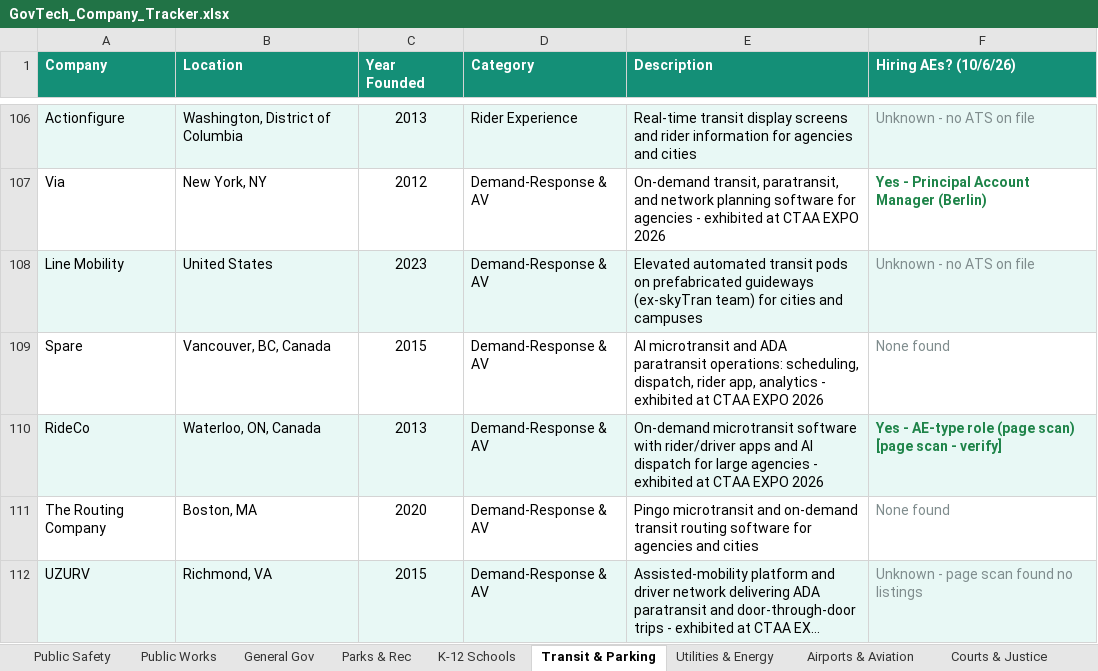
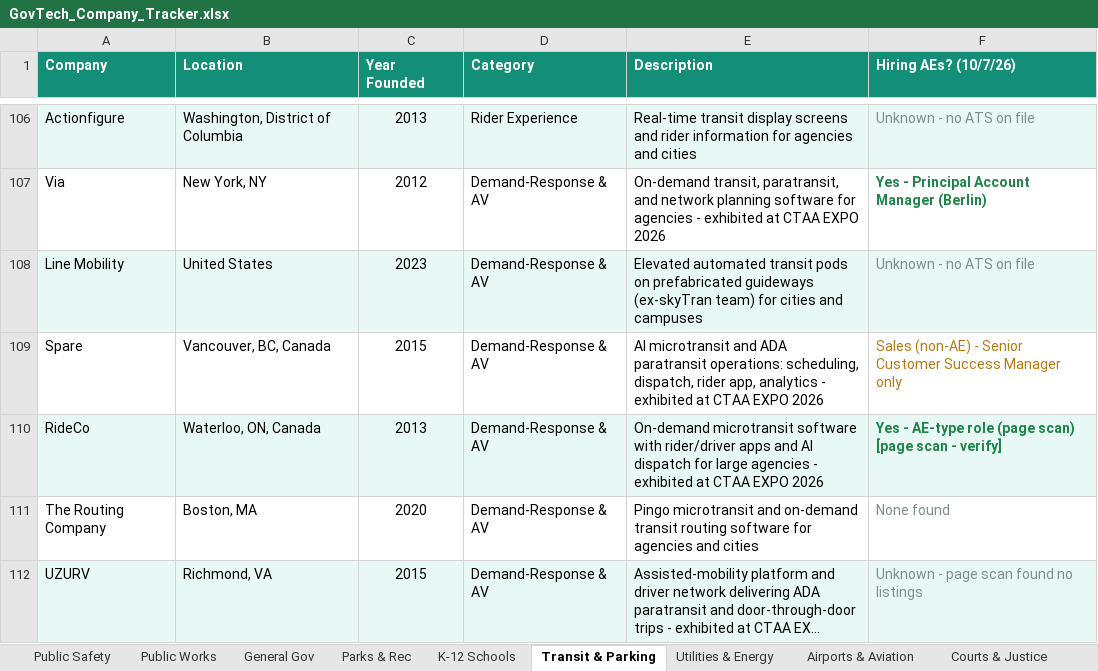
Before and after one commit to westjw/govtech-dock, an Excel workbook: exports/GovTech_Company_Tracker.xlsx, sheet Transit & Parking, drawn as a sheet; only a part is shown, gaps mark what is left out; long unchanged cells end in …; values as stored, in another font and other column widths than the file's, no borders; the diff covers the shown part only; the diff names each change by its address in the sheet, - before the commit and + after, or states it on an @@ line.

```diff
--- a/exports/GovTech_Company_Tracker.xlsx (sheet Transit & Parking)
+++ b/exports/GovTech_Company_Tracker.xlsx (sheet Transit & Parking)
-F1: Hiring AEs? (10/6/26)
+F1: Hiring AEs? (10/7/26)
-F109 (Hiring AEs? (10/7/26)): None found
+F109 (Hiring AEs? (10/7/26)): Sales (non-AE) - Senior Customer Success Manager only
-F109 text colour: #7F8C8D
+F109 text colour: #B9770E
```
Also changed, not shown: 6 edited cells elsewhere in this sheet, sheet Public Safety, sheet General Gov, sheet Public Works, sheet Parks & Rec, sheet Higher Education, sheet Utilities & Energy, 5 more sheets.
